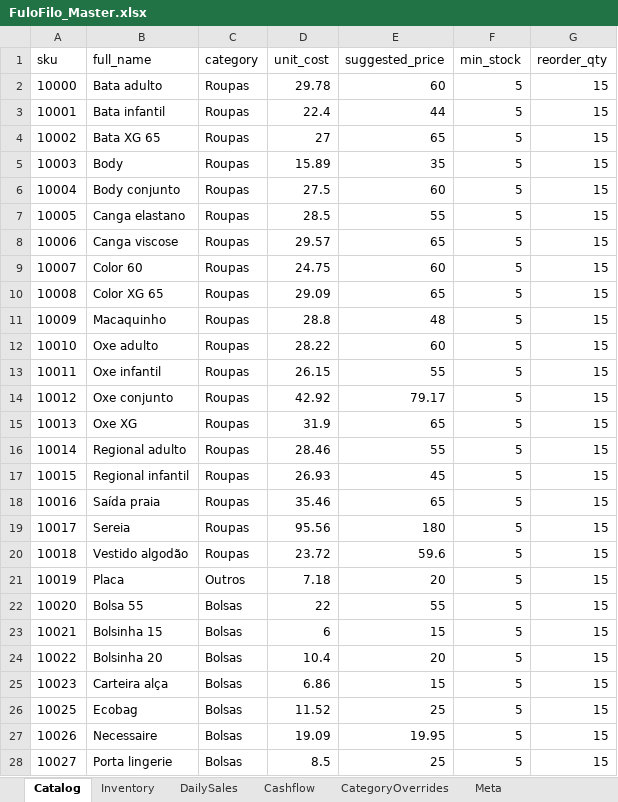
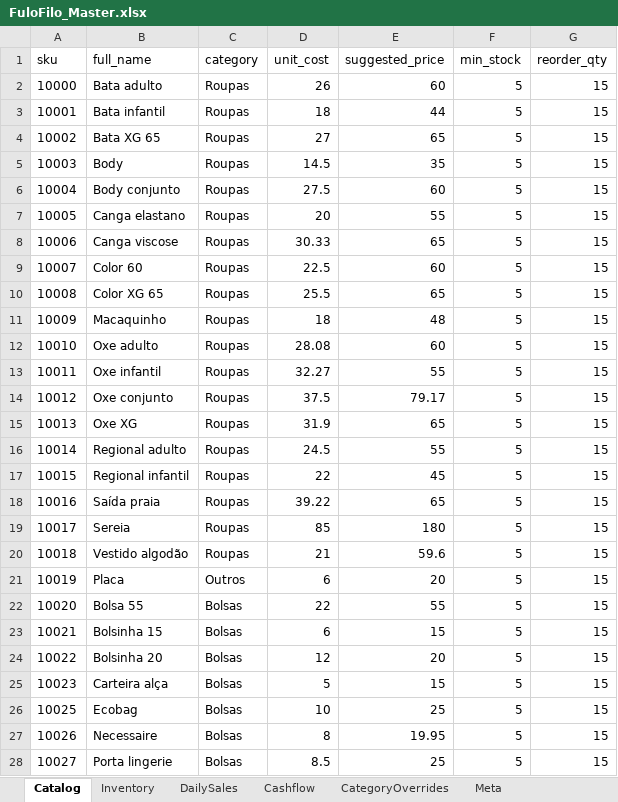
Before and after one commit to AUTOGIO/fulofilo-analytics, an Excel workbook: data/excel/FuloFilo_Master.xlsx, sheet Catalog, drawn as a sheet; only a part is shown; values as stored, in another font and other column widths than the file's, no borders; the diff covers the shown part only; the diff names each change by its address in the sheet, - before the commit and + after, or states it on an @@ line.

```diff
--- a/data/excel/FuloFilo_Master.xlsx (sheet Catalog)
+++ b/data/excel/FuloFilo_Master.xlsx (sheet Catalog)
-D2 (unit_cost): 29.78
+D2 (unit_cost): 26
-D3 (unit_cost): 22.4
+D3 (unit_cost): 18
-D5 (unit_cost): 15.89
+D5 (unit_cost): 14.5
-D7 (unit_cost): 28.5
+D7 (unit_cost): 20
-D8 (unit_cost): 29.57
+D8 (unit_cost): 30.33
-D9 (unit_cost): 24.75
+D9 (unit_cost): 22.5
-D10 (unit_cost): 29.09
+D10 (unit_cost): 25.5
-D11 (unit_cost): 28.8
+D11 (unit_cost): 18
-D12 (unit_cost): 28.22
+D12 (unit_cost): 28.08
-D13 (unit_cost): 26.15
+D13 (unit_cost): 32.27
-D14 (unit_cost): 42.92
+D14 (unit_cost): 37.5
-D16 (unit_cost): 28.46
+D16 (unit_cost): 24.5
-D17 (unit_cost): 26.93
+D17 (unit_cost): 22
-D18 (unit_cost): 35.46
+D18 (unit_cost): 39.22
-D19 (unit_cost): 95.56
+D19 (unit_cost): 85
-D20 (unit_cost): 23.72
+D20 (unit_cost): 21
-D21 (unit_cost): 7.18
+D21 (unit_cost): 6
-D24 (unit_cost): 10.4
+D24 (unit_cost): 12
-D25 (unit_cost): 6.86
+D25 (unit_cost): 5
-D26 (unit_cost): 11.52
+D26 (unit_cost): 10
-D27 (unit_cost): 19.09
+D27 (unit_cost): 8
```
Also changed, not shown: 32 added rows and 10 edited cells elsewhere in this sheet, sheet DailySales, sheet Inventory, sheet Cashflow, 49 other files.
